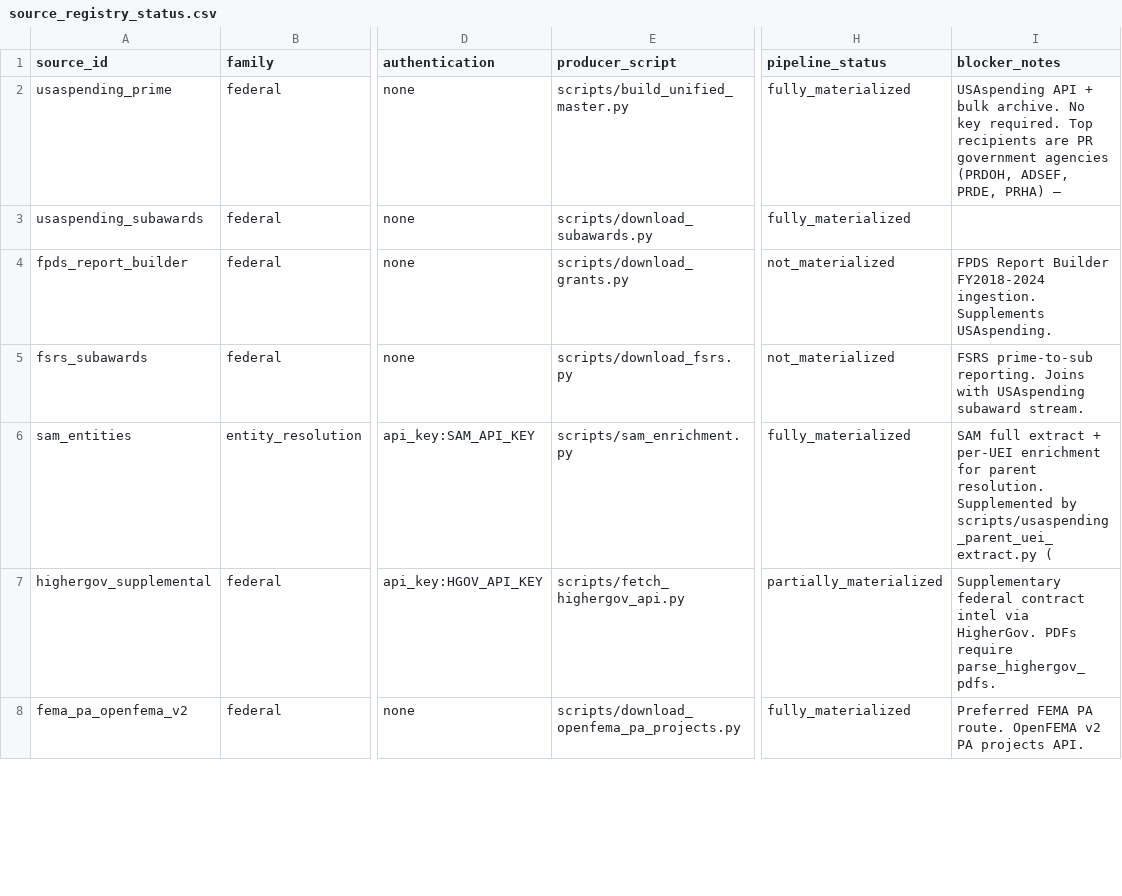
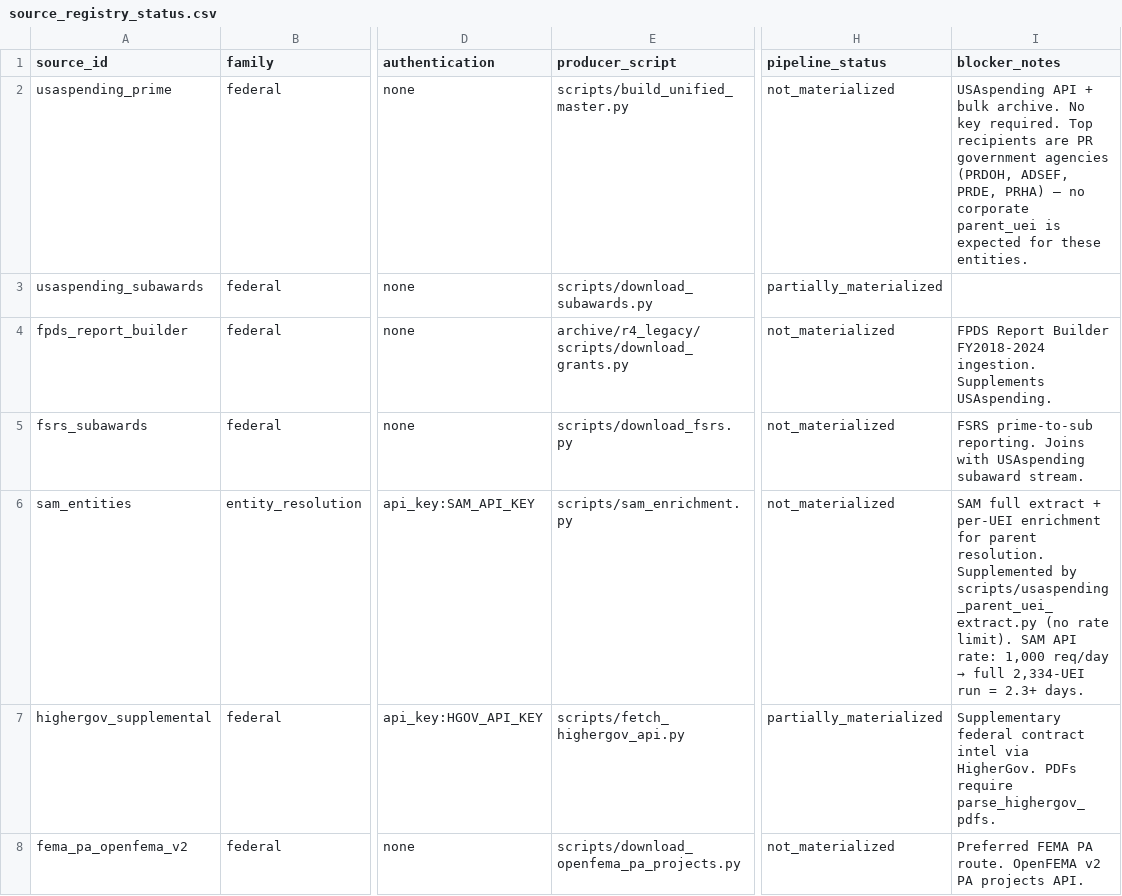
Before and after one commit to jotaele44/moneysweep-pr, a CSV file: reports/source_registry_status.csv, drawn as a sheet; only a part is shown, gaps mark what is left out; the diff covers the shown part only; the diff names each change by its address in the sheet, - before the commit and + after, or states it on an @@ line.

```diff
--- a/reports/source_registry_status.csv
+++ b/reports/source_registry_status.csv
-H2 (pipeline_status): fully_materialized
+H2 (pipeline_status): not_materialized
-I2 (blocker_notes): …PRHA) —
+I2 (blocker_notes): …PRHA) — no corporate parent_uei is expected for these entities.
-H3 (pipeline_status): fully_materialized
+H3 (pipeline_status): partially_materialized
-E4 (producer_script): scripts/download_grants.py
+E4 (producer_script): archive/r4_legacy/scripts/download_grants.py
-H6 (pipeline_status): fully_materialized
+H6 (pipeline_status): not_materialized
@@ I6 (blocker_notes): …by scripts/usaspending_parent_uei_extract.py ( → …by scripts/usaspending_parent_uei_extract.py (no rate limit). SAM API rate: 1,000 req/day → full 2,334-UEI run = 2.3+ days. @@
-H8 (pipeline_status): fully_materialized
+H8 (pipeline_status): not_materialized
```
Also changed, not shown: 67 edited cells elsewhere in this file, reports/gap_analysis_report.csv, 6 other files.
